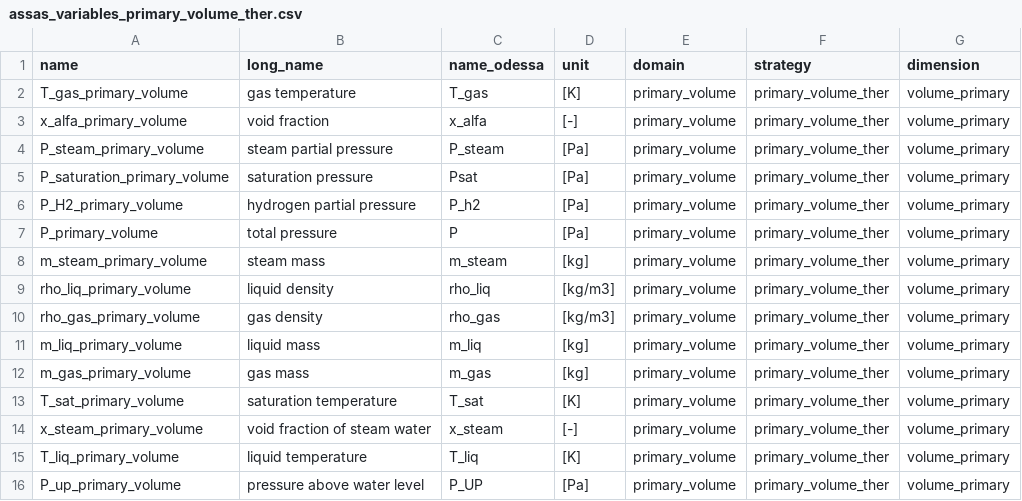
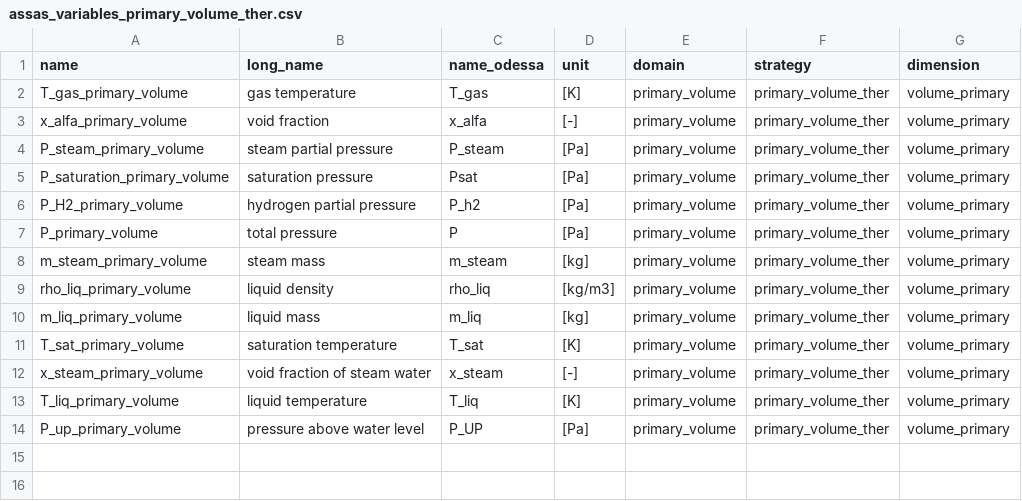
Before and after one commit to Helmholtz-AI-Energy/assas_database, a CSV file: assasdb/astec_config/inr/assas_variables_primary_volume_ther.csv, drawn as a sheet; the diff names each change by its address in the sheet, - before the commit and + after, or states it on an @@ line.

```diff
--- a/assasdb/astec_config/inr/assas_variables_primary_volume_ther.csv
+++ b/assasdb/astec_config/inr/assas_variables_primary_volume_ther.csv
-row 10: rho_gas_primary_volume | gas density | rho_gas | [kg/m3] | primary_volume | primary_volume_ther | volume_primary
-row 12: m_gas_primary_volume | gas mass | m_gas | [kg] | primary_volume | primary_volume_ther | volume_primary
```
Also changed, not shown: assasdb/astec_config/assas_variables_wp2_report.csv, 4 other files.
